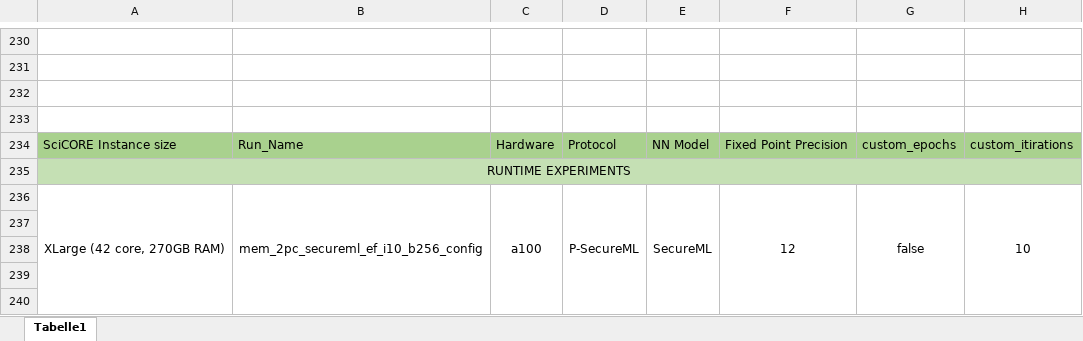
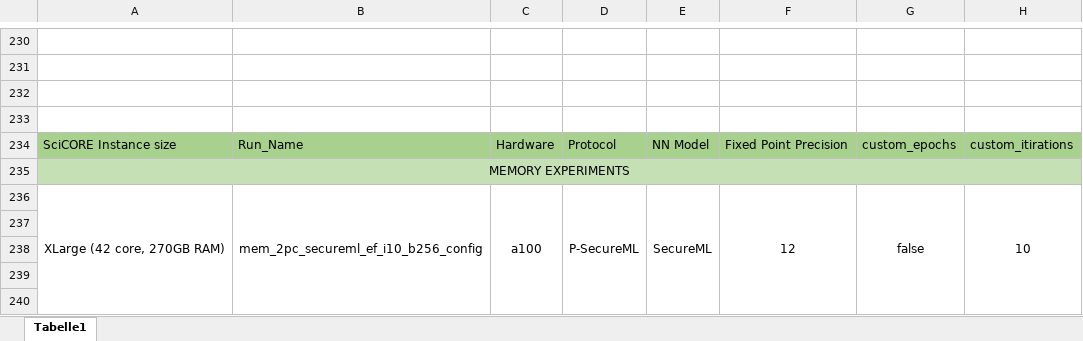
Before and after one commit to Samuraig5/piranha, an Excel workbook: Piranha_Project_Data.xlsx, sheet Tabelle1, drawn as a sheet; only a part is shown, gaps mark what is left out; values as stored, in another font and other column widths than the file's, no borders; charts and pictures not drawn; the diff names each change by its address in the sheet, - before the commit and + after, or states it on an @@ line.

```diff
--- a/Piranha_Project_Data.xlsx (sheet Tabelle1)
+++ b/Piranha_Project_Data.xlsx (sheet Tabelle1)
-A235: RUNTIME EXPERIMENTS
+A235: MEMORY EXPERIMENTS
```
Also changed, not shown: charts or pictures, 3 other files.
